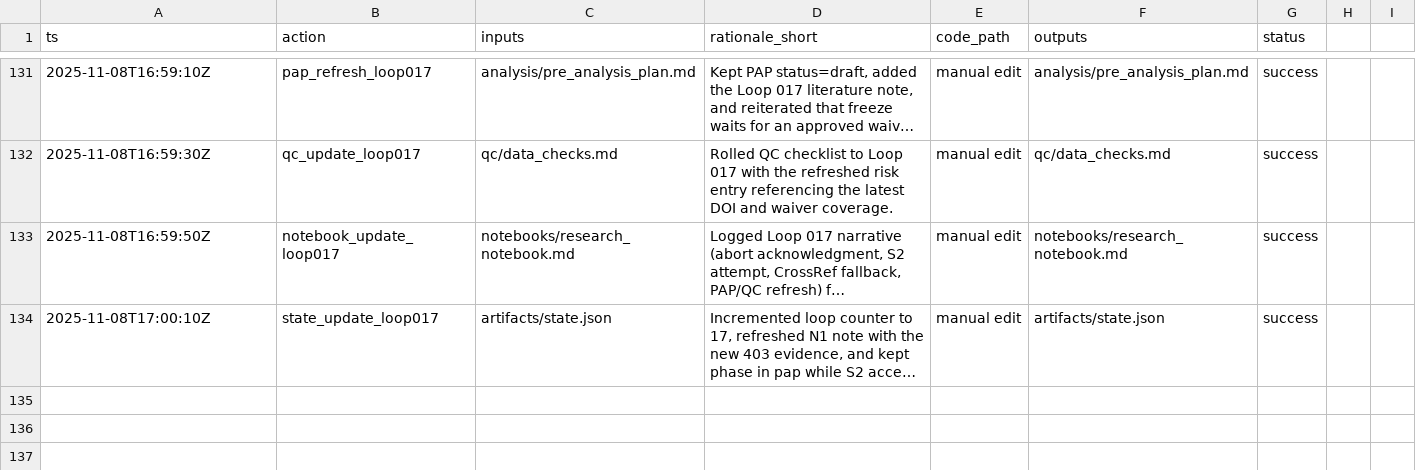
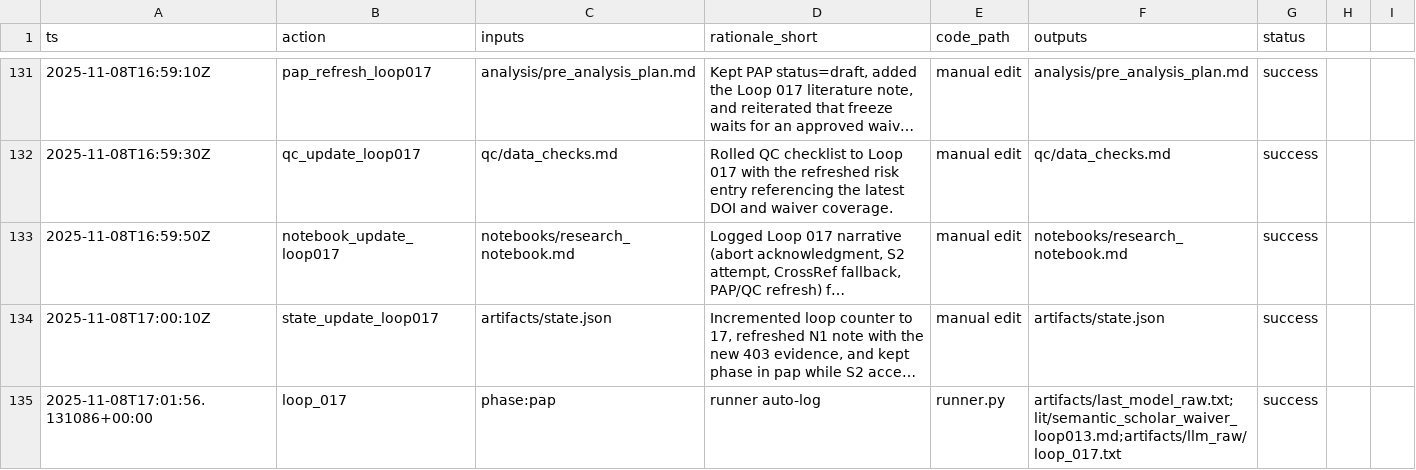
Before and after one commit to whp-wessel/ai_scientist, a CSV file: experiment_4b_aella_extensive_direct_edits_not_json/analysis/decision_log.csv, drawn as a sheet; only a part is shown, gaps mark what is left out; long unchanged cells end in …; the diff names each change by its address in the sheet, - before the commit and + after, or states it on an @@ line.

Commit message:
chore: loop_017

```diff
--- a/experiment_4b_aella_extensive_direct_edits_not_json/analysis/decision_log.csv
+++ b/experiment_4b_aella_extensive_direct_edits_not_json/analysis/decision_log.csv
+row 135: 2025-11-08T17:01:56.131086+00:00 | loop_017 | phase:pap | runner auto-log | runner.py | artifacts/last_model_raw.txt;lit/semantic_scholar_waiver_loop013.md;artifacts/llm_raw/loop_017.txt | success
```
Also changed, not shown: 4 other files.
